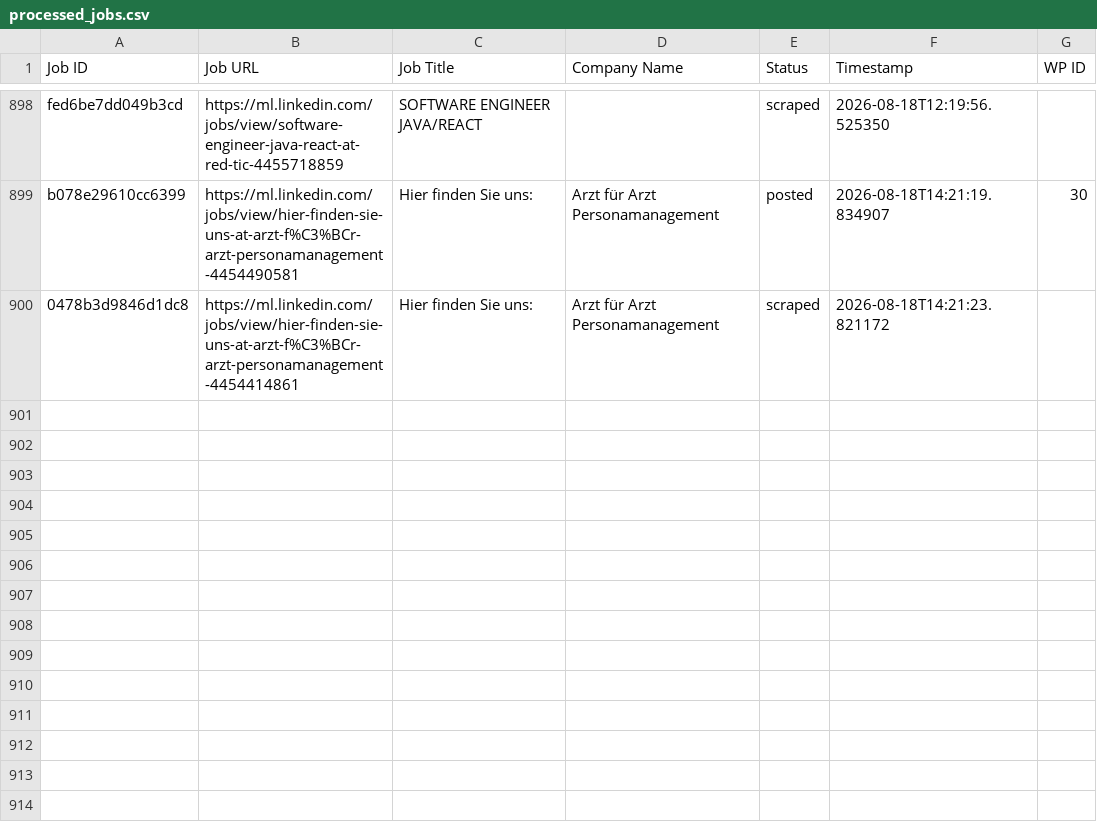
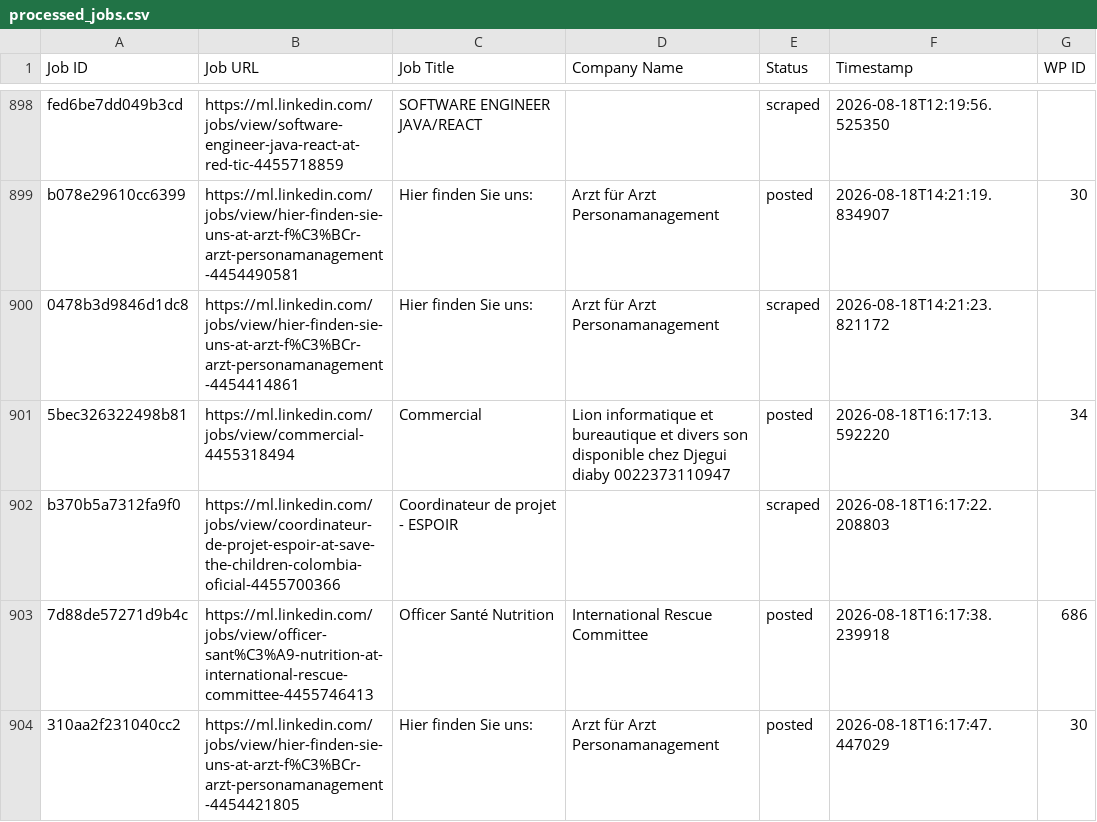
Before and after one commit to innovationinc2000/ml, a CSV file: processed_jobs.csv, drawn as a sheet; only a part is shown, gaps mark what is left out.

```diff
--- a/processed_jobs.csv
+++ b/processed_jobs.csv
@@ -910 +910,5 @@ b078e29610cc6399,https://ml.linkedin.com/jobs/view/hier-finden-sie-uns-at-arzt-f
 0478b3d9846d1dc8,https://ml.linkedin.com/jobs/view/hier-finden-sie-uns-at-arzt-f%C3%BCr-arzt-personamanagement-4454414861,Hier finden Sie uns:,Arzt für Arzt Personamanagement,scraped,2026-08-18T14:21:23.821172,
+5bec326322498b81,https://ml.linkedin.com/jobs/view/commercial-4455318494,Commercial,Lion informatique et bureautique et divers son disponible chez Djegui diaby 0022373110947,posted,2026-08-18T16:17:13.592220,34
+b370b5a7312fa9f0,https://ml.linkedin.com/jobs/view/coordinateur-de-projet-espoir-at-save-the-children-colombia-oficial-4455700366,Coordinateur de projet - ESPOIR,,scraped,2026-08-18T16:17:22.208803,
+7d88de57271d9b4c,https://ml.linkedin.com/jobs/view/officer-sant%C3%A9-nutrition-at-international-rescue-committee-4455746413,Officer Santé Nutrition,International Rescue Committee,posted,2026-08-18T16:17:38.239918,686
+310aa2f231040cc2,https://ml.linkedin.com/jobs/view/hier-finden-sie-uns-at-arzt-f%C3%BCr-arzt-personamanagement-4454421805,Hier finden Sie uns:,Arzt für Arzt Personamanagement,posted,2026-08-18T16:17:47.447029,30
```
